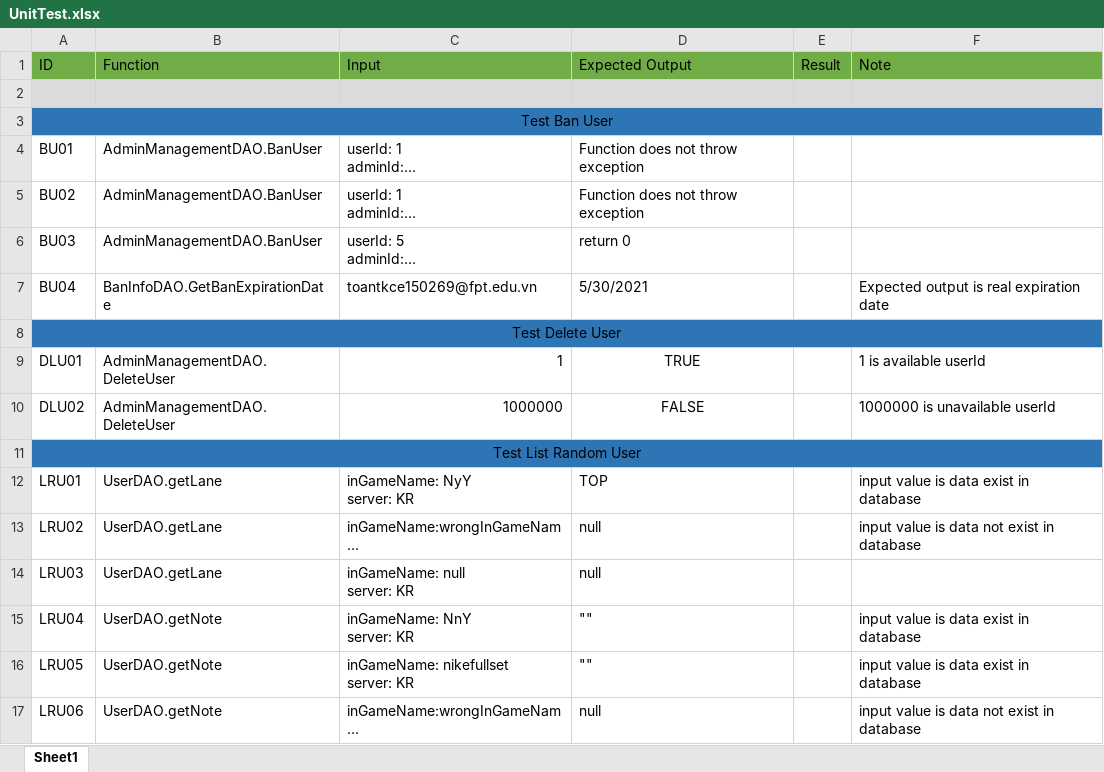
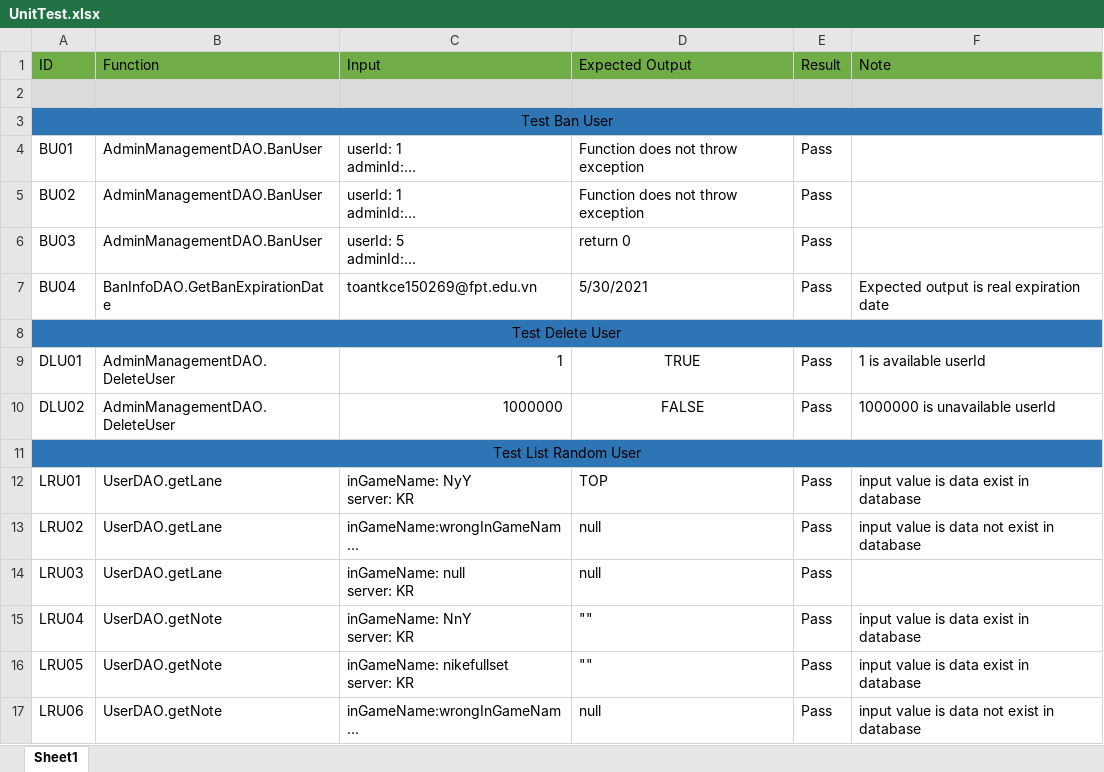
Before and after one commit to DavidDoanT/Project_DuoLegend, an Excel workbook: Documentation/Test Case/UnitTest.xlsx, sheet Sheet1, drawn as a sheet; only a part is shown; long unchanged cells end in …; values as stored, in another font and other column widths than the file's, no borders; the diff covers the shown part only; the diff names each change by its address in the sheet, - before the commit and + after, or states it on an @@ line.

```diff
--- a/Documentation/Test Case/UnitTest.xlsx (sheet Sheet1)
+++ b/Documentation/Test Case/UnitTest.xlsx (sheet Sheet1)
-E4:E7 (Result): (empty)
+E4:E7 (Result): Pass
-E9:E10 (Result): (empty)
+E9:E10 (Result): Pass
-E12:E17 (Result): (empty)
+E12:E17 (Result): Pass
```
Also changed, not shown: 66 edited cells elsewhere in this sheet, Documentation/Test Case/Selenium.xlsx, 1 other file.
